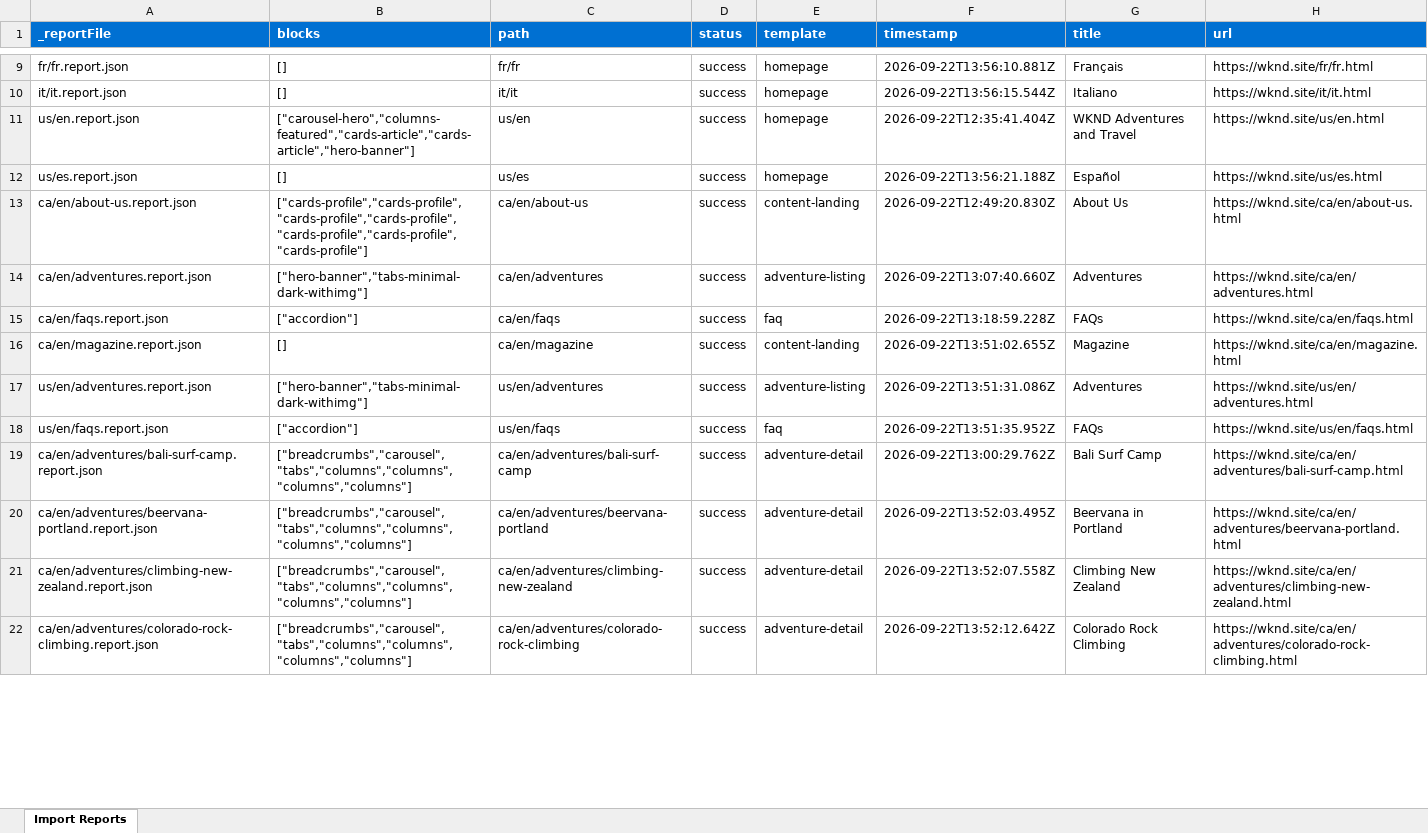
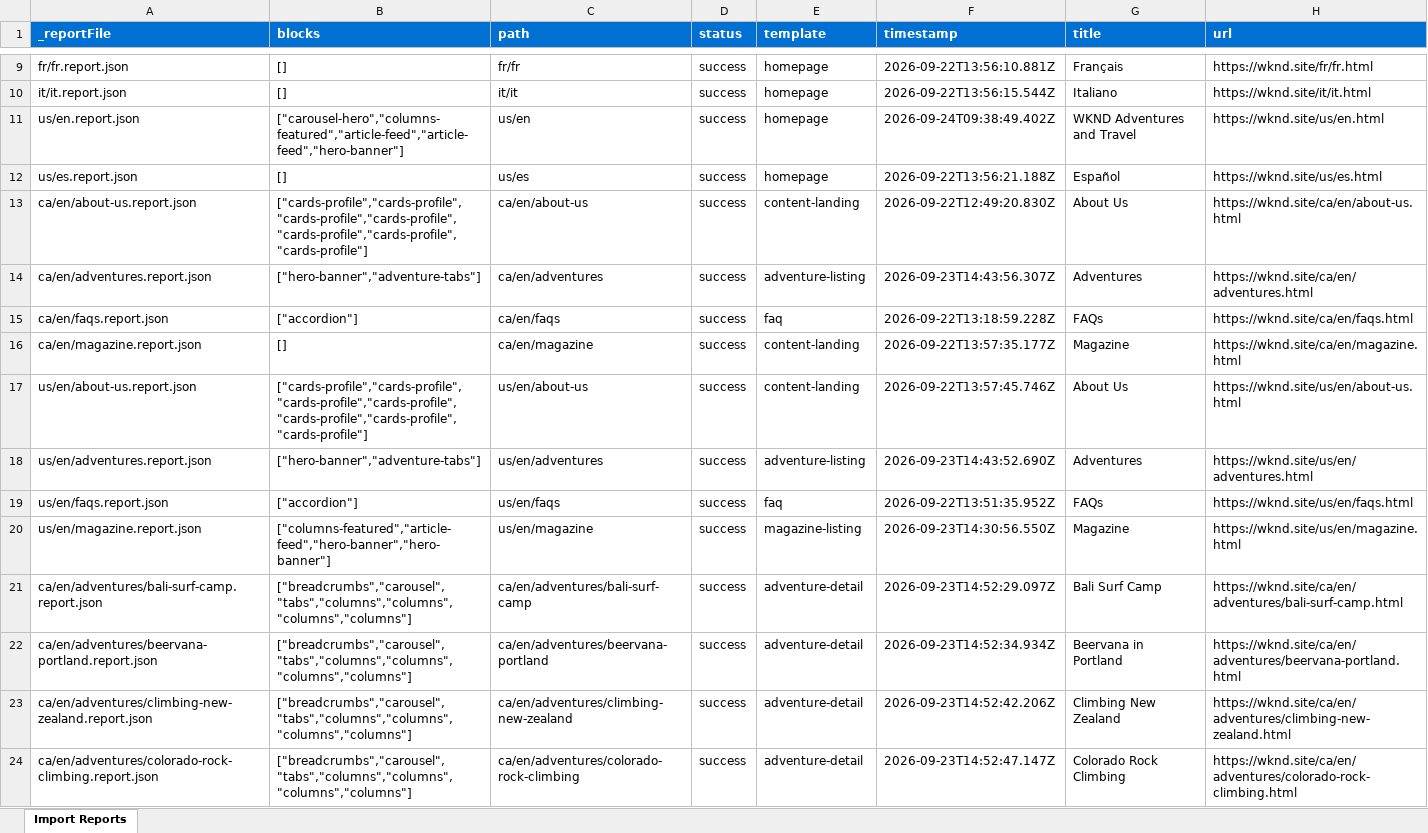
Before and after one commit to pavansumanth19/pavan-eds, an Excel workbook: tools/importer/reports/import-homepage.report.xlsx, sheet Import Reports, drawn as a sheet; only a part is shown, gaps mark what is left out; values as stored, in another font and other column widths than the file's, no borders; addresses are those after the commit; the diff covers the shown part only; the diff names each change by its address in the sheet, - before the commit and + after, or states it on an @@ line.

```diff
--- a/tools/importer/reports/import-homepage.report.xlsx (sheet Import Reports)
+++ b/tools/importer/reports/import-homepage.report.xlsx (sheet Import Reports)
-B11 (blocks): ["carousel-hero","columns-featured","cards-article","cards-article","hero-banner"]
+B11 (blocks): ["carousel-hero","columns-featured","article-feed","article-feed","hero-banner"]
-F11 (timestamp): 2026-09-22T12:35:41.404Z
+F11 (timestamp): 2026-09-24T09:38:49.402Z
-B14 (blocks): ["hero-banner","tabs-minimal-dark-withimg"]
+B14 (blocks): ["hero-banner","adventure-tabs"]
-F14 (timestamp): 2026-09-22T13:07:40.660Z
+F14 (timestamp): 2026-09-23T14:43:56.307Z
-F16 (timestamp): 2026-09-22T13:51:02.655Z
+F16 (timestamp): 2026-09-22T13:57:35.177Z
+row 17: us/en/about-us.report.json | ["cards-profile","cards-profile","cards-profile","cards-profile","cards-profile","cards-profile","cards-profile"] | us/en/about-us | success | content-landing | 2026-09-22T13:57:45.746Z | About Us | https://wknd.site/us/en/about-us.html
-B18 (blocks): ["hero-banner","tabs-minimal-dark-withimg"]
+B18 (blocks): ["hero-banner","adventure-tabs"]
-F18 (timestamp): 2026-09-22T13:51:31.086Z
+F18 (timestamp): 2026-09-23T14:43:52.690Z
+row 20: us/en/magazine.report.json | ["columns-featured","article-feed","hero-banner","hero-banner"] | us/en/magazine | success | magazine-listing | 2026-09-23T14:30:56.550Z | Magazine | https://wknd.site/us/en/magazine.html
-F21 (timestamp): 2026-09-22T13:00:29.762Z
+F21 (timestamp): 2026-09-23T14:52:29.097Z
-F22 (timestamp): 2026-09-22T13:52:03.495Z
+F22 (timestamp): 2026-09-23T14:52:34.934Z
-F23 (timestamp): 2026-09-22T13:52:07.558Z
+F23 (timestamp): 2026-09-23T14:52:42.206Z
-F24 (timestamp): 2026-09-22T13:52:12.642Z
+F24 (timestamp): 2026-09-23T14:52:47.147Z
```
Also changed, not shown: 9 added rows and 32 edited cells elsewhere in this sheet, 3 other files.
